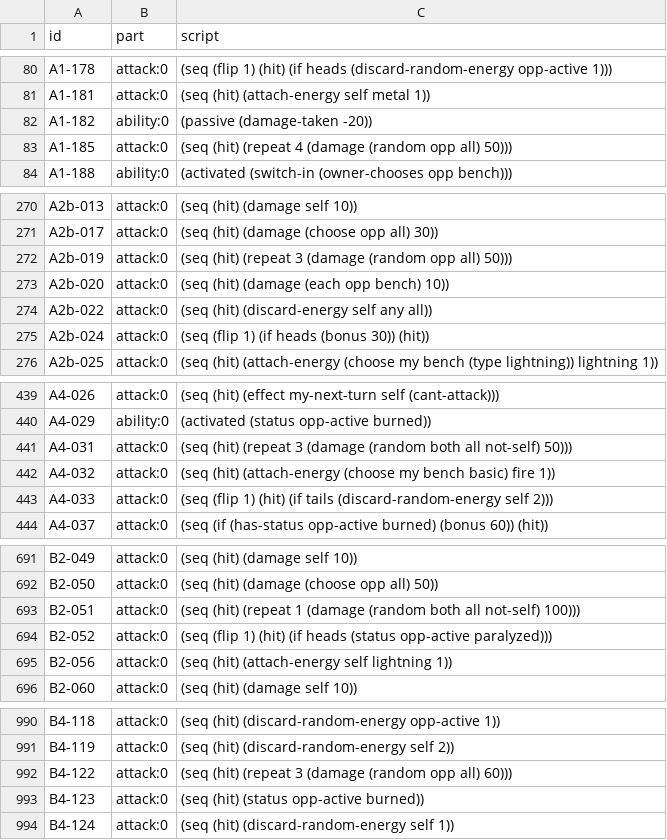
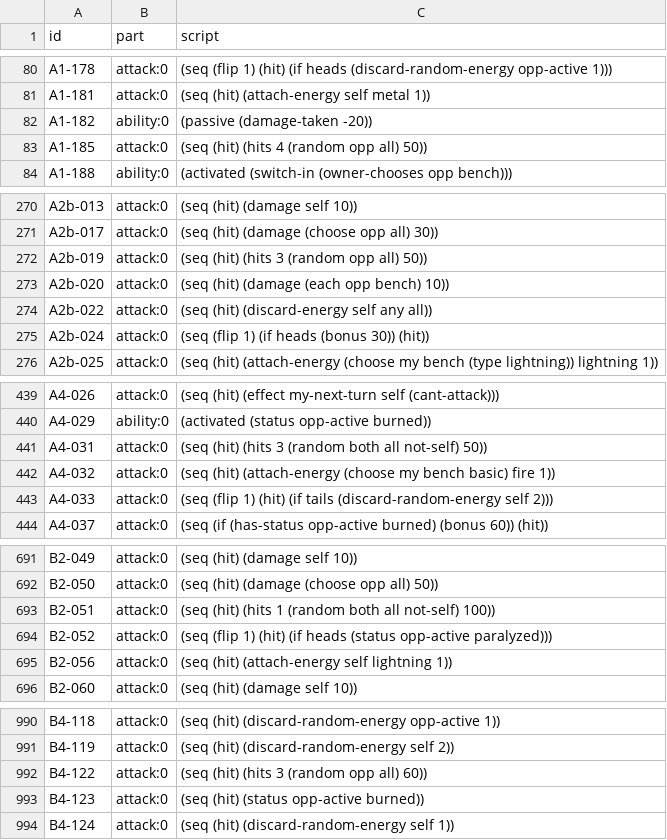
Before and after one commit to RemoMeijer/ThemPocketMonstersPocket, a TSV file: data/effects.tsv, drawn as a sheet; only a part is shown, gaps mark what is left out; the diff covers the shown part only.

```diff
--- a/data/effects.tsv
+++ b/data/effects.tsv
@@ -82,3 +82,3 @@ A1-181	attack:0	(seq (hit) (attach-energy self metal 1))
 A1-182	ability:0	(passive (damage-taken -20))
-A1-185	attack:0	(seq (hit) (repeat 4 (damage (random opp all) 50)))
+A1-185	attack:0	(seq (hit) (hits 4 (random opp all) 50))
 A1-188	ability:0	(activated (switch-in (owner-chooses opp bench)))
@@ -271,3 +271,3 @@ A2b-013	attack:0	(seq (hit) (damage self 10))
 A2b-017	attack:0	(seq (hit) (damage (choose opp all) 30))
-A2b-019	attack:0	(seq (hit) (repeat 3 (damage (random opp all) 50)))
+A2b-019	attack:0	(seq (hit) (hits 3 (random opp all) 50))
 A2b-020	attack:0	(seq (hit) (damage (each opp bench) 10))
@@ -440,3 +440,3 @@ A4-026	attack:0	(seq (hit) (effect my-next-turn self (cant-attack)))
 A4-029	ability:0	(activated (status opp-active burned))
-A4-031	attack:0	(seq (hit) (repeat 3 (damage (random both all not-self) 50)))
+A4-031	attack:0	(seq (hit) (hits 3 (random both all not-self) 50))
 A4-032	attack:0	(seq (hit) (attach-energy (choose my bench basic) fire 1))
@@ -692,3 +692,3 @@ B2-049	attack:0	(seq (hit) (damage self 10))
 B2-050	attack:0	(seq (hit) (damage (choose opp all) 50))
-B2-051	attack:0	(seq (hit) (repeat 1 (damage (random both all not-self) 100)))
+B2-051	attack:0	(seq (hit) (hits 1 (random both all not-self) 100))
 B2-052	attack:0	(seq (flip 1) (hit) (if heads (status opp-active paralyzed)))
@@ -991,3 +991,3 @@ B4-118	attack:0	(seq (hit) (discard-random-energy opp-active 1))
 B4-119	attack:0	(seq (hit) (discard-random-energy self 2))
-B4-122	attack:0	(seq (hit) (repeat 3 (damage (random opp all) 60)))
+B4-122	attack:0	(seq (hit) (hits 3 (random opp all) 60))
 B4-123	attack:0	(seq (hit) (status opp-active burned))
```
Also changed, not shown: 1 edited cell elsewhere in this file, 5 other files.
